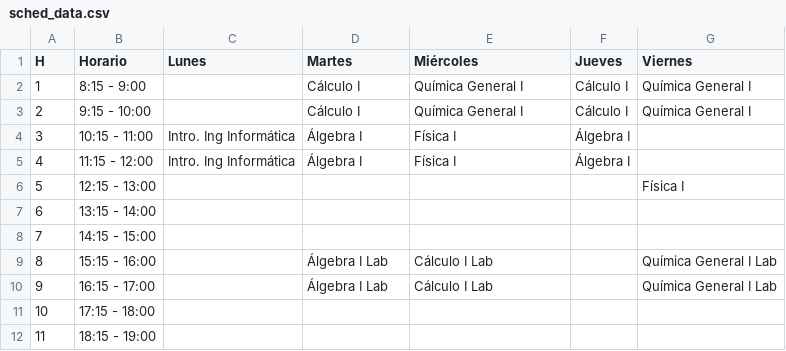
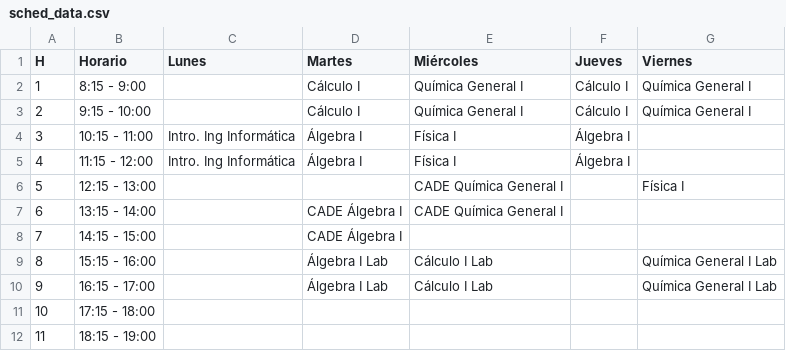
Before and after one commit to CxrlosKenobi/UdeCursos.py, a CSV file: sched_data.csv, drawn as a sheet.

Commit message:
Update data and footer href!

```diff
--- a/sched_data.csv
+++ b/sched_data.csv
@@ -5,5 +5,5 @@ H,Horario,Lunes,Martes,Miércoles,Jueves,Viernes
 4,11:15 - 12:00,Intro. Ing Informática,Álgebra I,Física I,Álgebra I,
-5,12:15 - 13:00,,,,,Física I
-6,13:15 - 14:00,,,,,
-7,14:15 - 15:00,,,,,
+5,12:15 - 13:00,,,CADE Química General I,,Física I
+6,13:15 - 14:00,,CADE Álgebra I,CADE Química General I,,
+7,14:15 - 15:00,,CADE Álgebra I,,,
 8,15:15 - 16:00,,Álgebra I Lab,Cálculo I Lab,,Química General I Lab
```
Also changed, not shown: 2 other files.
